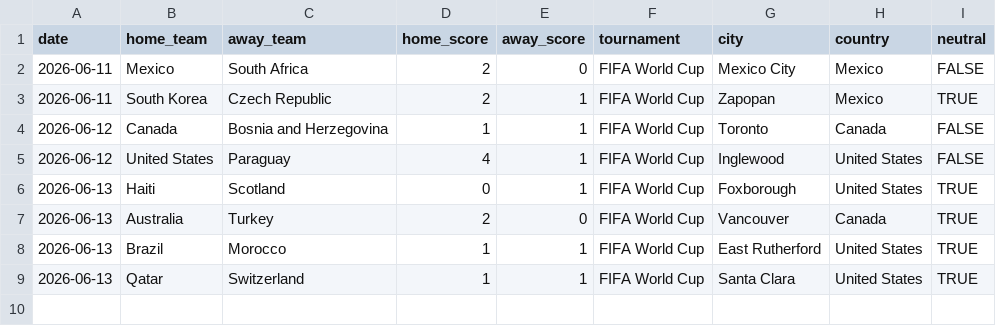
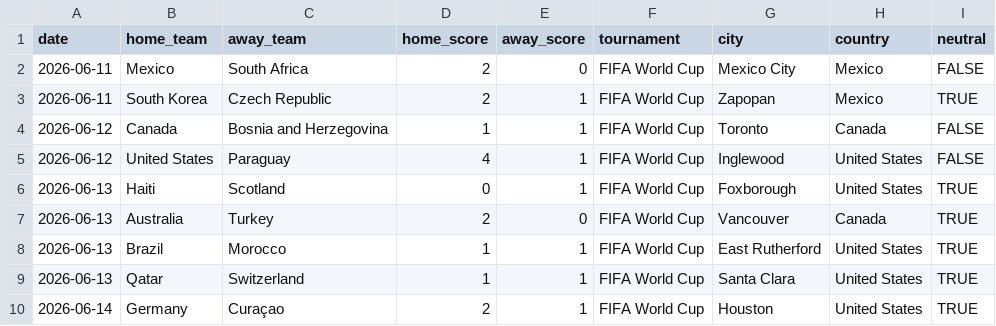
Before and after one commit to agends-afk/World-Cup-Predictor, a CSV file: data/live_results.csv, drawn as a sheet; the diff names each change by its address in the sheet, - before the commit and + after, or states it on an @@ line.

```diff
--- a/data/live_results.csv
+++ b/data/live_results.csv
+row 10: 2026-06-14 | Germany | Curaçao | 2 | 1 | FIFA World Cup | Houston | United States | TRUE
```
Also changed, not shown: 6 other files.
